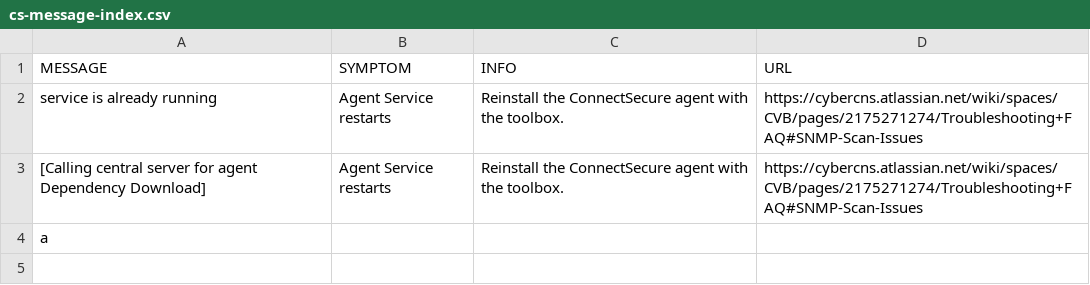
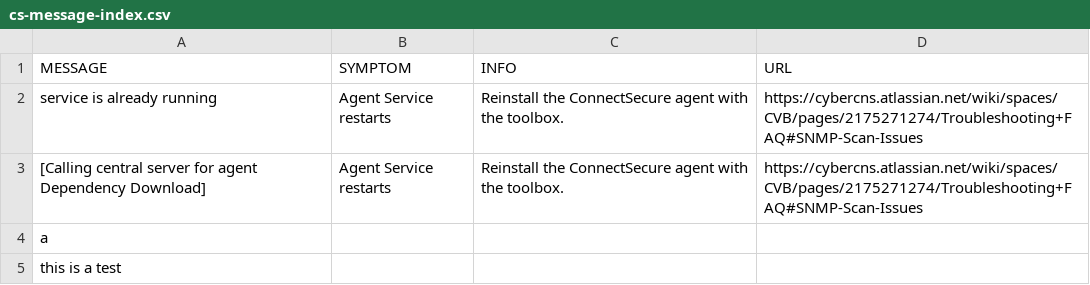
Before and after one commit to dmooney-cs/prod, a CSV file: cs-message-index.csv, drawn as a sheet.

Commit message:
Update cs-message-index.csv

```diff
--- a/cs-message-index.csv
+++ b/cs-message-index.csv
@@ -4 +4,2 @@ service is already running,Agent Service restarts,Reinstall the ConnectSecure ag
 a,,,
+this is a test
```
